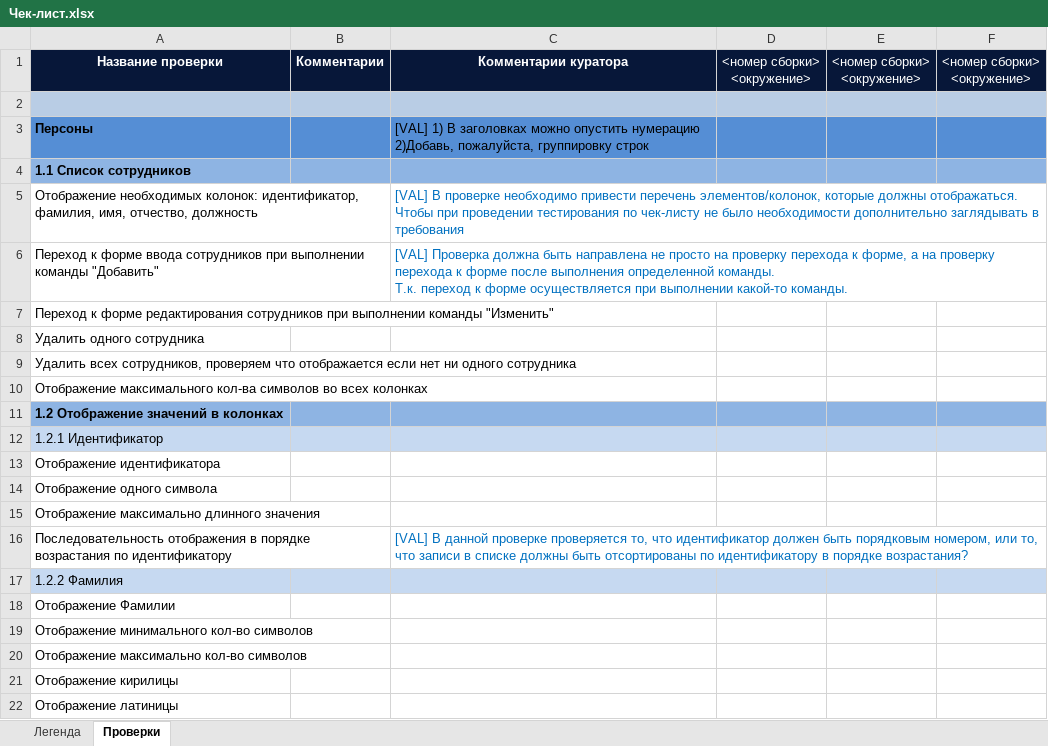
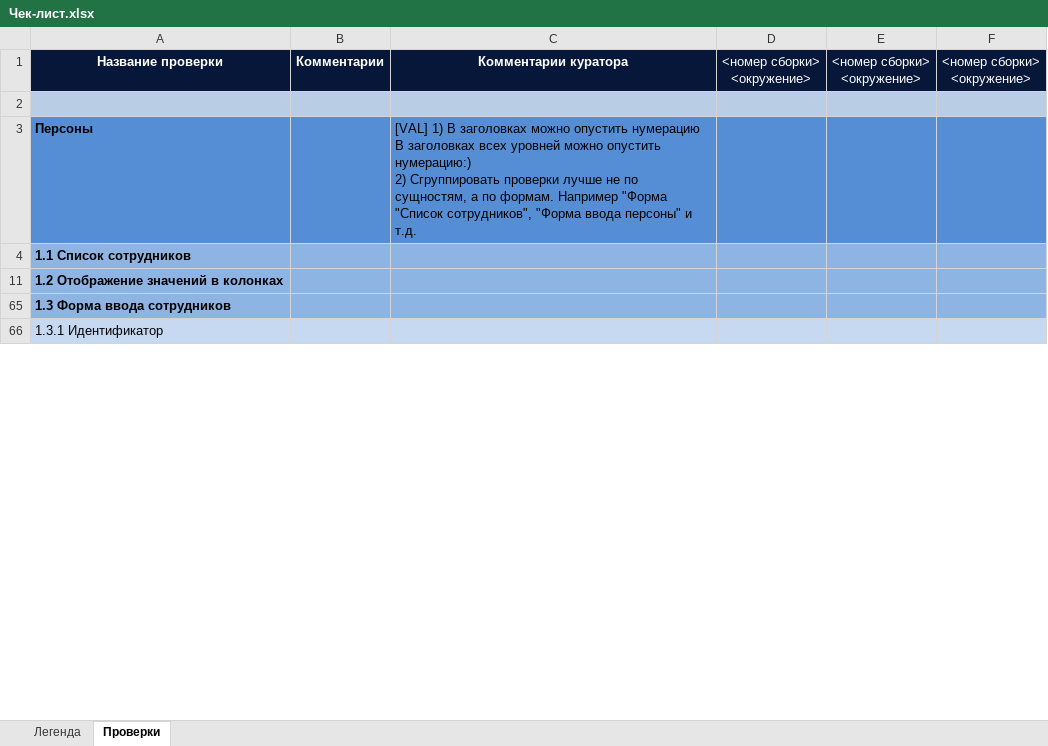
Before and after one commit to Sviatlana9/Qulix, an Excel workbook: Чек-лист.xlsx, sheet Проверки, drawn as a sheet; only a part is shown; the shorter side is filled out with more unchanged rows; values as stored, in another font and other column widths than the file's, no borders; ↵ is a line break in a cell; the diff covers the shown part only; the diff names each change by its address in the sheet, - before the commit and + after, or states it on an @@ line.

Commit message:
Обновлены комментарии к чек-листу

```diff
--- a/Чек-лист.xlsx (sheet Проверки)
+++ b/Чек-лист.xlsx (sheet Проверки)
-C3: …опустить нумерацию ↵ 2)Добавь, пожалуйста, группировку строк
+C3: …опустить нумерацию ↵ В заголовках всех уровней можно опустить нумерацию:) ↵ 2) Сгруппировать проверки лучше не по сущностям, а по формам. Например "Форма "Список сотрудников", "Форма ввода персоны" и т.д.
-row 5: Отображение необходимых колонок: идентификатор, фамилия, имя, отчество, должность |  | [VAL] В проверке необходимо привести перечень элементов/колонок, которые должны отображаться. ↵ Чтобы при проведении тестирования по чек-листу не было необходимости дополнительно заглядывать в требования
-row 6: Переход к форме ввода сотрудников при выполнении команды "Добавить" |  | [VAL] Проверка должна быть направлена не просто на проверку перехода к форме, а на проверку перехода к форме после выполнения определенной команды. ↵ Т.к. переход к форме осуществляется при выполнении какой-то команды.
@@ row 7 hidden: Переход к форме редактирования сотрудников при выполнении команды "Изменить" @@
-row 8: Удалить одного сотрудника
-row 9: Удалить всех сотрудников, проверяем что отображается если нет ни одного сотрудника
@@ row 10 hidden: Отображение максимального кол-ва символов во всех колонках @@
@@ row 12 hidden: 1.2.1 Идентификатор @@
@@ row 13 hidden: Отображение идентификатора @@
@@ row 14 hidden: Отображение одного символа @@
-row 15: Отображение максимально длинного значения
-row 16: Последовательность отображения в порядке возрастания по идентификатору |  | [VAL] В данной проверке проверяется то, что идентификатор должен быть порядковым номером, или то, что записи в списке должны быть отсортированы по идентификатору в порядке возрастания?
@@ row 17 hidden: 1.2.2 Фамилия @@
@@ row 18 hidden: Отображение Фамилии @@
@@ row 19 hidden: Отображение минимального кол-во символов @@
@@ row 20 hidden: Отображение максимально кол-во символов @@
@@ row 21 hidden: Отображение кирилицы @@
@@ row 22 hidden: Отображение латиницы @@
```
Also changed, not shown: 42 hidden or unhidden rows, 7 edited cells and merged cells elsewhere in this sheet, hidden cells.
